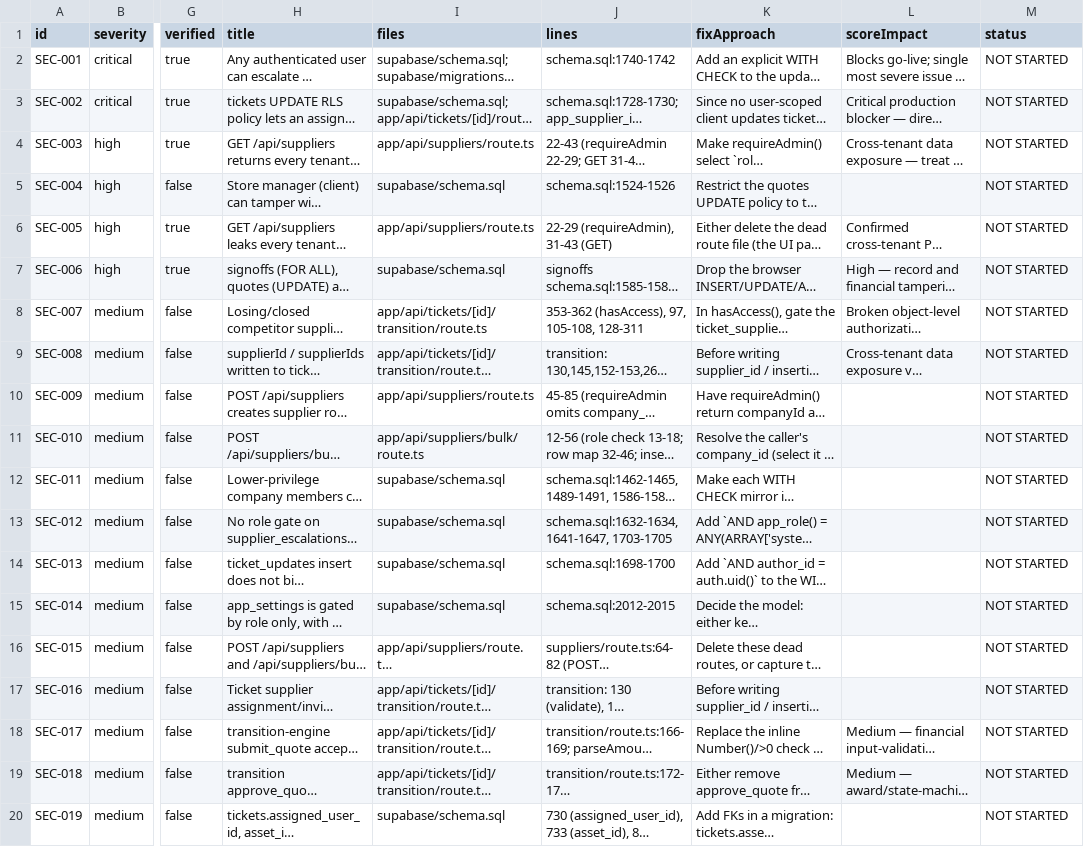
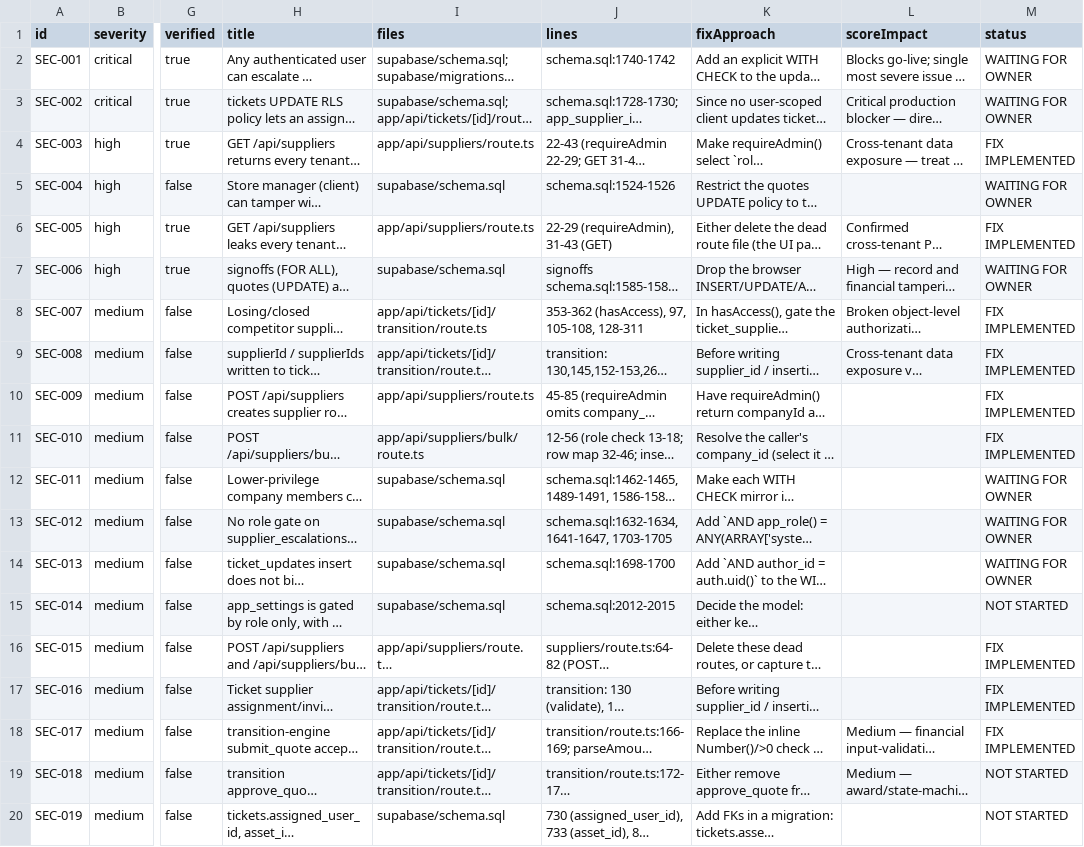
Before and after one commit to Motiv-Group/Motiv-Group-Maintenance, a CSV file: motiv-remediation-backlog.csv, drawn as a sheet; only a part is shown, gaps mark what is left out; long unchanged cells end in …; the diff covers the shown part only; the diff names each change by its address in the sheet, - before the commit and + after, or states it on an @@ line.

```diff
--- a/motiv-remediation-backlog.csv
+++ b/motiv-remediation-backlog.csv
-M2:M3 (status): NOT STARTED
+M2:M3 (status): WAITING FOR OWNER
-M4 (status): NOT STARTED
+M4 (status): FIX IMPLEMENTED
-M5 (status): NOT STARTED
+M5 (status): WAITING FOR OWNER
-M6 (status): NOT STARTED
+M6 (status): FIX IMPLEMENTED
-M7 (status): NOT STARTED
+M7 (status): WAITING FOR OWNER
-M8:M11 (status): NOT STARTED
+M8:M11 (status): FIX IMPLEMENTED
-M12:M14 (status): NOT STARTED
+M12:M14 (status): WAITING FOR OWNER
-M16:M18 (status): NOT STARTED
+M16:M18 (status): FIX IMPLEMENTED
```
Also changed, not shown: 12 edited cells elsewhere in this file, 2 other files.
